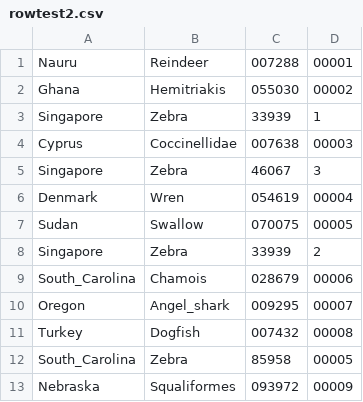
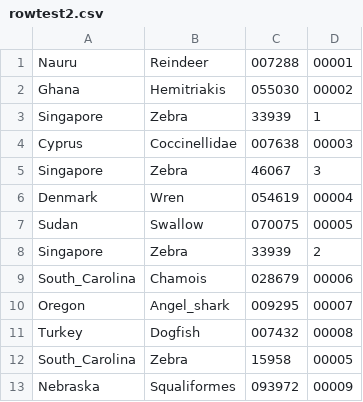
Before and after one commit to dayakulkarniasu/CSE510_DBMS, a CSV file: minjava/javaminibase/src/programs/rowtest2.csv, drawn as a sheet.

```diff
--- a/minjava/javaminibase/src/programs/rowtest2.csv
+++ b/minjava/javaminibase/src/programs/rowtest2.csv
@@ -11,3 +11,3 @@ Oregon,Angel_shark,009295,00007,
 Turkey,Dogfish,007432,00008,
-South_Carolina,Zebra,85958,00005,
+South_Carolina,Zebra,15958,00005,
 Nebraska,Squaliformes,093972,00009
```
Also changed, not shown: 38 other files.
